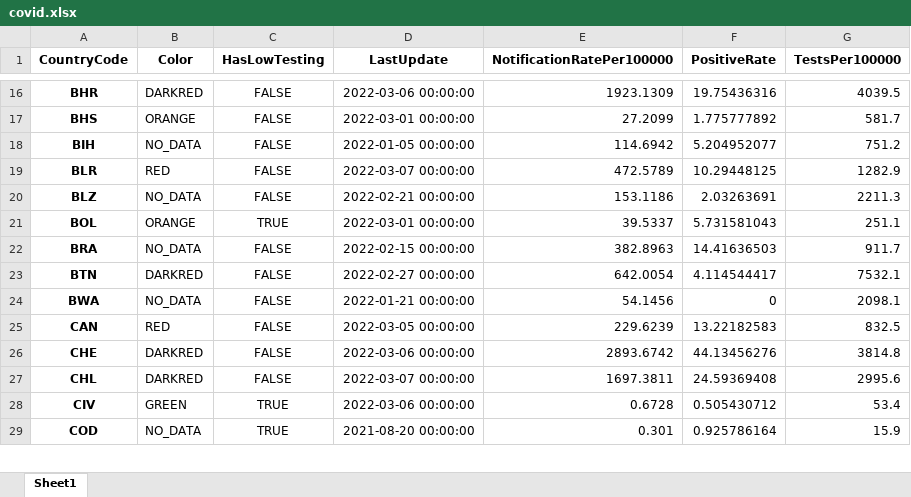
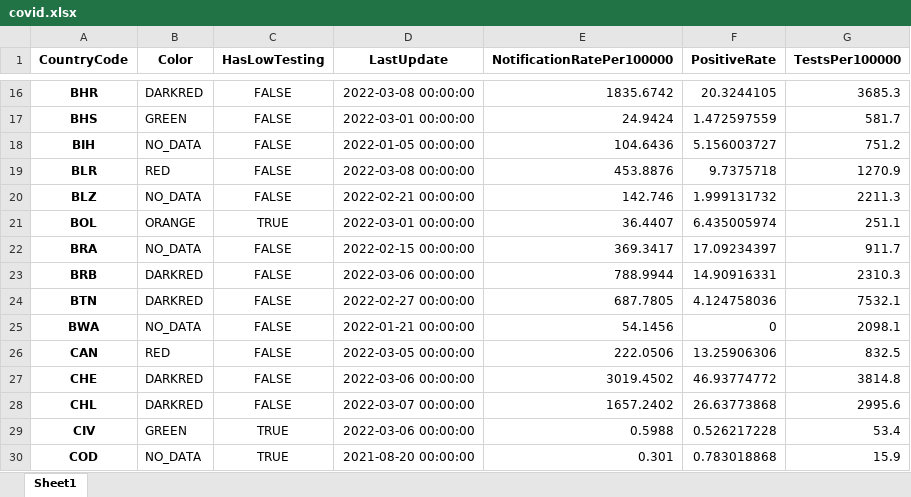
Before and after one commit to GuillaumeDerval/ecdc_covid_worldmap, an Excel workbook: covid.xlsx, sheet Sheet1, drawn as a sheet; only a part is shown, gaps mark what is left out; values as stored, in another font and other column widths than the file's, no borders; addresses are those after the commit; the diff covers the shown part only; the diff names each change by its address in the sheet, - before the commit and + after, or states it on an @@ line.

```diff
--- a/covid.xlsx (sheet Sheet1)
+++ b/covid.xlsx (sheet Sheet1)
-D16 (LastUpdate): 2022-03-06 00:00:00
+D16 (LastUpdate): 2022-03-08 00:00:00
-E16 (NotificationRatePer100000): 1923.1309
+E16 (NotificationRatePer100000): 1835.6742
-F16 (PositiveRate): 19.75436316
+F16 (PositiveRate): 20.3244105
-G16 (TestsPer100000): 4039.5
+G16 (TestsPer100000): 3685.3
-B17 (Color): ORANGE
+B17 (Color): GREEN
-E17 (NotificationRatePer100000): 27.2099
+E17 (NotificationRatePer100000): 24.9424
-F17 (PositiveRate): 1.775777892
+F17 (PositiveRate): 1.472597559
-E18 (NotificationRatePer100000): 114.6942
+E18 (NotificationRatePer100000): 104.6436
-F18 (PositiveRate): 5.204952077
+F18 (PositiveRate): 5.156003727
-D19 (LastUpdate): 2022-03-07 00:00:00
+D19 (LastUpdate): 2022-03-08 00:00:00
-E19 (NotificationRatePer100000): 472.5789
+E19 (NotificationRatePer100000): 453.8876
-F19 (PositiveRate): 10.29448125
+F19 (PositiveRate): 9.7375718
-G19 (TestsPer100000): 1282.9
+G19 (TestsPer100000): 1270.9
-E20 (NotificationRatePer100000): 153.1186
+E20 (NotificationRatePer100000): 142.746
-F20 (PositiveRate): 2.03263691
+F20 (PositiveRate): 1.999131732
-E21 (NotificationRatePer100000): 39.5337
+E21 (NotificationRatePer100000): 36.4407
-F21 (PositiveRate): 5.731581043
+F21 (PositiveRate): 6.435005974
-E22 (NotificationRatePer100000): 382.8963
+E22 (NotificationRatePer100000): 369.3417
-F22 (PositiveRate): 14.41636503
+F22 (PositiveRate): 17.09234397
+row 23: BRB | DARKRED | FALSE | 2022-03-06 00:00:00 | 788.9944 | 14.90916331 | 2310.3
-E24 (NotificationRatePer100000): 642.0054
+E24 (NotificationRatePer100000): 687.7805
-F24 (PositiveRate): 4.114544417
+F24 (PositiveRate): 4.124758036
-E26 (NotificationRatePer100000): 229.6239
+E26 (NotificationRatePer100000): 222.0506
-F26 (PositiveRate): 13.22182583
+F26 (PositiveRate): 13.25906306
-E27 (NotificationRatePer100000): 2893.6742
+E27 (NotificationRatePer100000): 3019.4502
-F27 (PositiveRate): 44.13456276
+F27 (PositiveRate): 46.93774772
-E28 (NotificationRatePer100000): 1697.3811
+E28 (NotificationRatePer100000): 1657.2402
-F28 (PositiveRate): 24.59369408
+F28 (PositiveRate): 26.63773868
-E29 (NotificationRatePer100000): 0.6728
+E29 (NotificationRatePer100000): 0.5988
-F29 (PositiveRate): 0.505430712
+F29 (PositiveRate): 0.526217228
-F30 (PositiveRate): 0.925786164
+F30 (PositiveRate): 0.783018868
```
Also changed, not shown: 282 edited cells elsewhere in this sheet, 2 other files.
